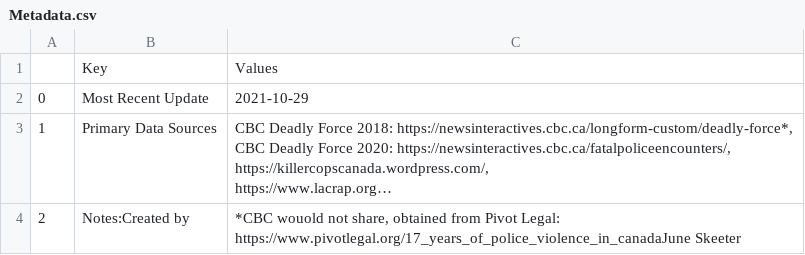
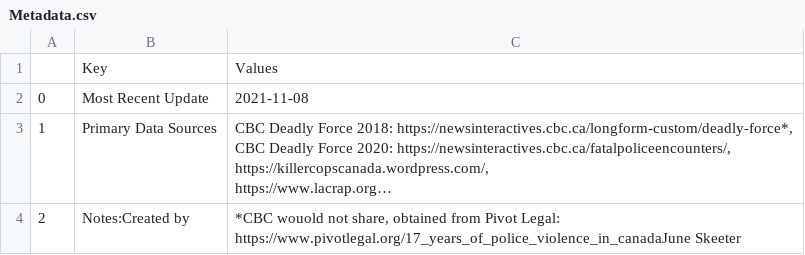
Before and after one commit to Police-Involved-Deaths-CA/Data, a CSV file: MostRecentUpdate/Metadata.csv, drawn as a sheet; long unchanged cells end in …; the diff names each change by its address in the sheet, - before the commit and + after, or states it on an @@ line.

```diff
--- a/MostRecentUpdate/Metadata.csv
+++ b/MostRecentUpdate/Metadata.csv
-C2: 2021-10-29
+C2: 2021-11-08
```
Also changed, not shown: 9 other files.
